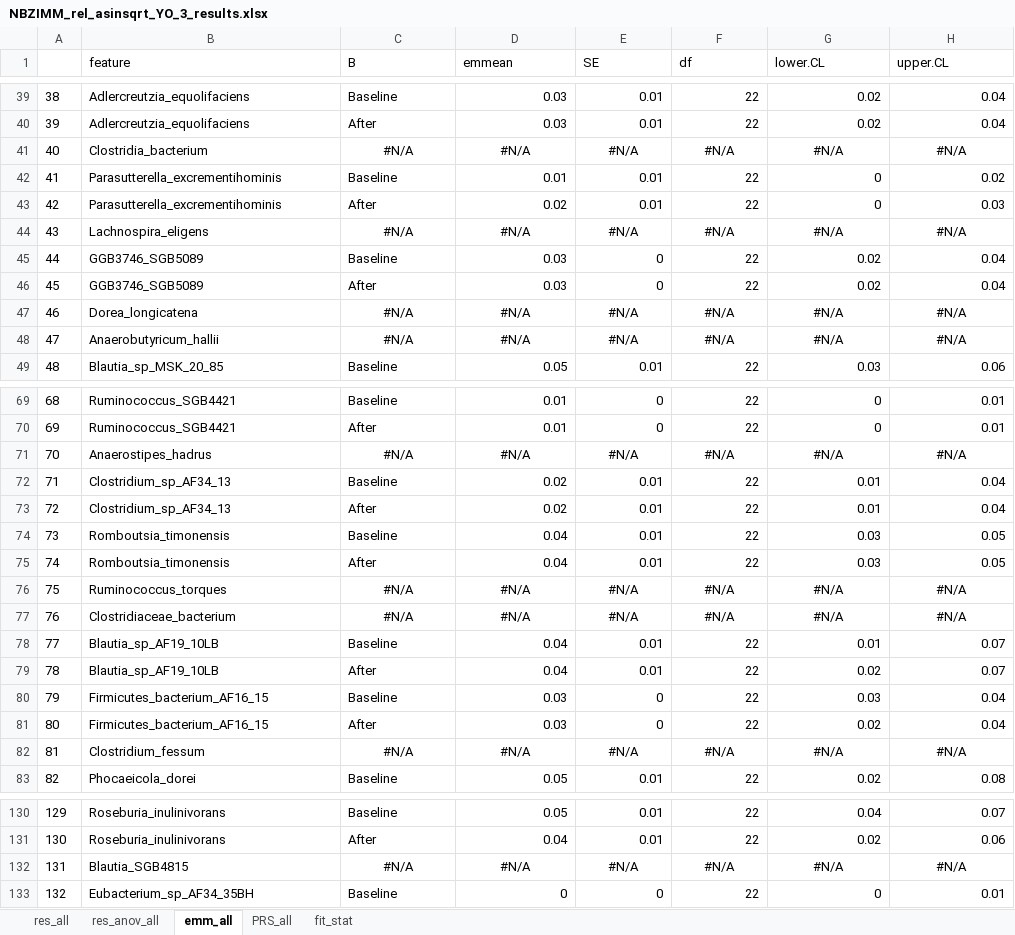
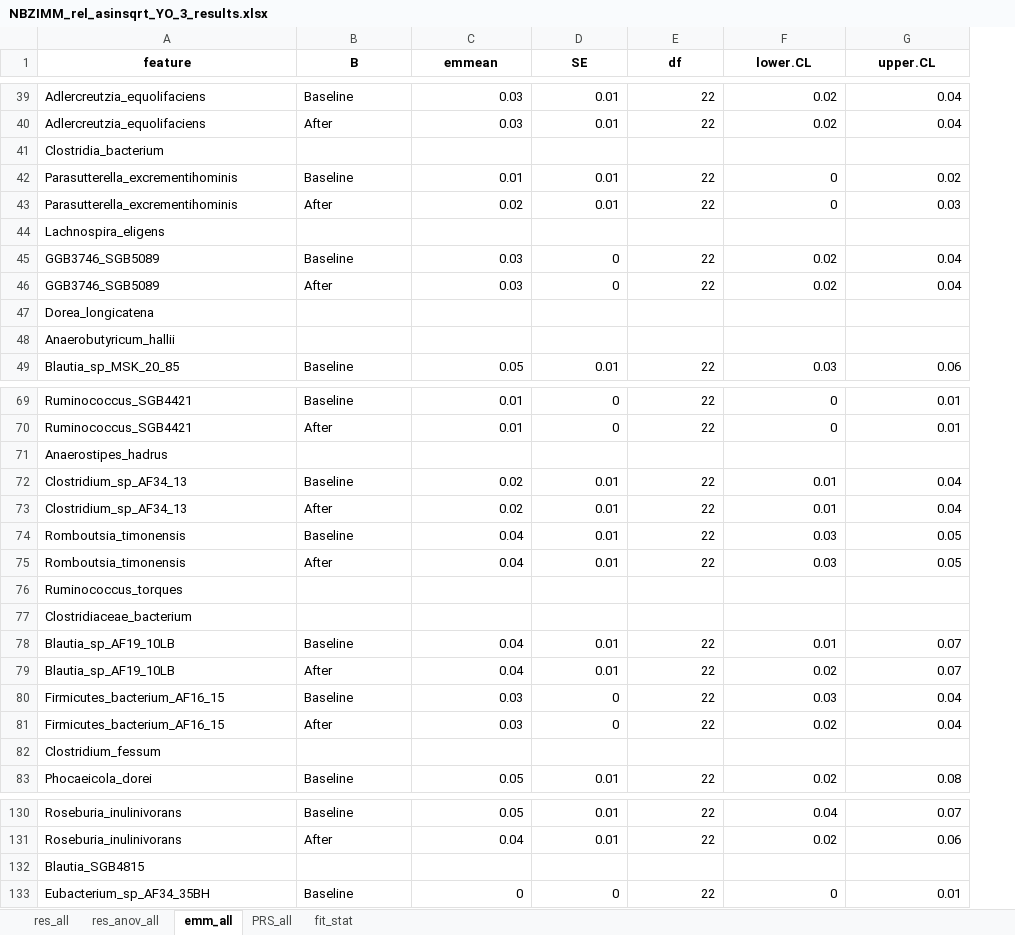
Before and after one commit to vstanislas/IPE_yogurt_rolledOat_microbiome, an Excel workbook: DataAnalysis/Results_Grouped_Analysis/Results_clustering_kmeans_rel_bray/ResultsBetadiv/NBZIMM_rel_asinsqrt_YO_3_results.xlsx, sheet emm_all, drawn as a sheet; only a part is shown, gaps mark what is left out; values as stored, in another font and other column widths than the file's, no borders; removed rows and columns are numbered as before the commit, all else as after; the diff covers the shown part only; the diff names each change by its address in the sheet, - before the commit and + after, or states it on an @@ line.

```diff
--- a/DataAnalysis/Results_Grouped_Analysis/Results_clustering_kmeans_rel_bray/ResultsBetadiv/NBZIMM_rel_asinsqrt_YO_3_results.xlsx (sheet emm_all)
+++ b/DataAnalysis/Results_Grouped_Analysis/Results_clustering_kmeans_rel_bray/ResultsBetadiv/NBZIMM_rel_asinsqrt_YO_3_results.xlsx (sheet emm_all)
-column A, rows 39-40: 38 | 39; rows 42-43: 41 | 42; rows 45-46: 44 | 45; row 49: 48; rows 69-70: 68 | 69; rows 72-75: 71 | 72 | 73 | 74; rows 78-81: 77 | 78 | 79 | 80; row 83: 82; rows 130-131: 129 | 130; row 133: 132
@@ A1:G1 bold: off → on, alignment: left → center @@
-row 41: 40 | Clostridia_bacterium | #N/A | #N/A | #N/A | #N/A | #N/A | #N/A
+row 41: Clostridia_bacterium
-row 44: 43 | Lachnospira_eligens | #N/A | #N/A | #N/A | #N/A | #N/A | #N/A
+row 44: Lachnospira_eligens
-row 47: 46 | Dorea_longicatena | #N/A | #N/A | #N/A | #N/A | #N/A | #N/A
-row 48: 47 | Anaerobutyricum_hallii | #N/A | #N/A | #N/A | #N/A | #N/A | #N/A
+row 47: Dorea_longicatena
+row 48: Anaerobutyricum_hallii
-row 71: 70 | Anaerostipes_hadrus | #N/A | #N/A | #N/A | #N/A | #N/A | #N/A
+row 71: Anaerostipes_hadrus
-row 76: 75 | Ruminococcus_torques | #N/A | #N/A | #N/A | #N/A | #N/A | #N/A
-row 77: 76 | Clostridiaceae_bacterium | #N/A | #N/A | #N/A | #N/A | #N/A | #N/A
+row 76: Ruminococcus_torques
+row 77: Clostridiaceae_bacterium
-row 82: 81 | Clostridium_fessum | #N/A | #N/A | #N/A | #N/A | #N/A | #N/A
+row 82: Clostridium_fessum
-row 132: 131 | Blautia_SGB4815 | #N/A | #N/A | #N/A | #N/A | #N/A | #N/A
+row 132: Blautia_SGB4815
```
Also changed, not shown: 41 added rows and 41 removed rows elsewhere in this sheet, sheet res_anov_all, sheet PRS_all, sheet res_all, sheet fit_stat, DataAnalysis/Results_Grouped_Analysis/Results_clustering_NN_rel/ResultsBetadiv/NBZIMM_rel_asinsqrt_Y_4_results.xlsx, DataAnalysis/Results_Grouped_Analysis/Results_clustering_kmeans_rel_bray/ResultsBetadiv/NBZIMM_rel_asinsqrt_YO_2_results.xlsx, 39 other files.
